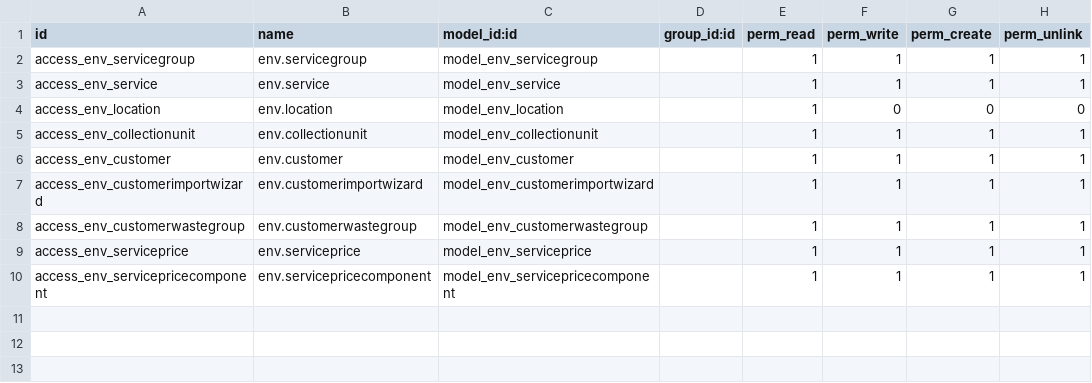
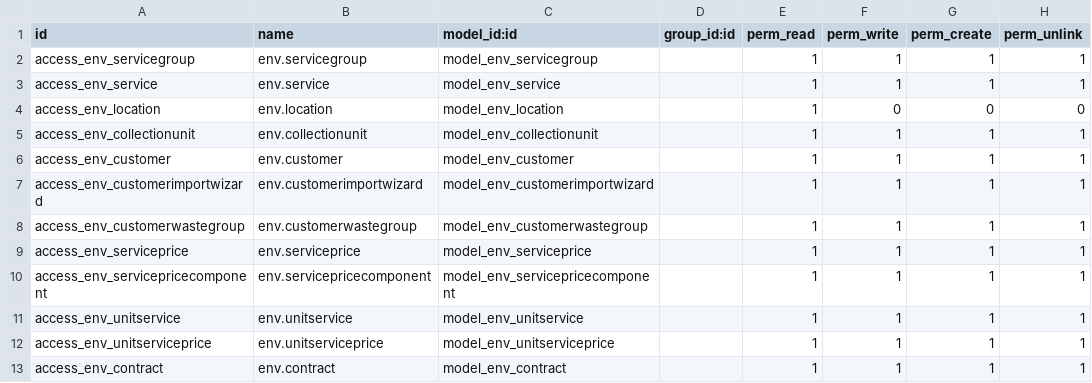
Before and after one commit to hoang3ber123/Environment, a CSV file: my_addons/environment/security/ir.model.access.csv, drawn as a sheet; the diff names each change by its address in the sheet, - before the commit and + after, or states it on an @@ line.

Commit message:
Xong phần contract thủ công

```diff
--- a/my_addons/environment/security/ir.model.access.csv
+++ b/my_addons/environment/security/ir.model.access.csv
+row 11: access_env_unitservice | env.unitservice | model_env_unitservice |  | 1 | 1 | 1 | 1
+row 12: access_env_unitserviceprice | env.unitserviceprice | model_env_unitserviceprice |  | 1 | 1 | 1 | 1
+row 13: access_env_contract | env.contract | model_env_contract |  | 1 | 1 | 1 | 1
```
Also changed, not shown: 13 other files.
